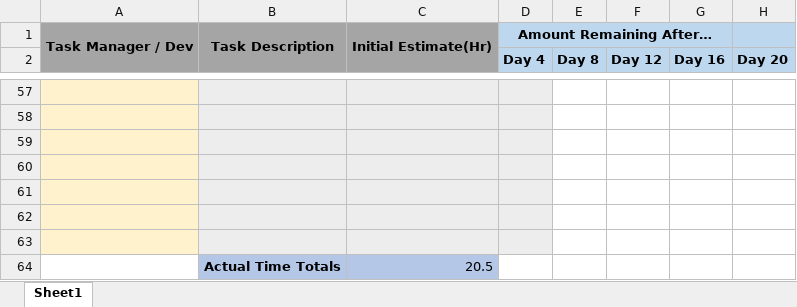
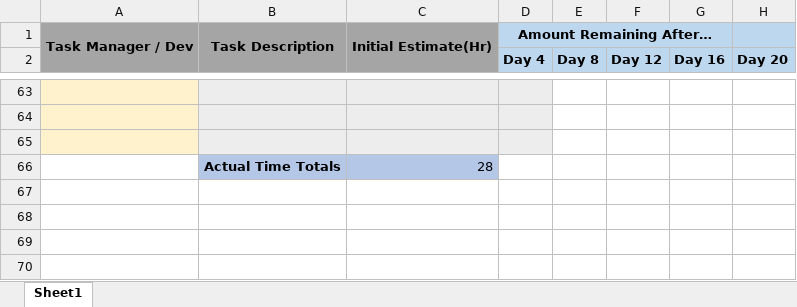
Before and after one commit to cdanie23/Portfolio-Manager, an Excel workbook: Documentation/Sprint 1 Backlog.xlsx, sheet Sheet1, drawn as a sheet; only a part is shown, gaps mark what is left out; values as stored, in another font and other column widths than the file's, no borders; charts and pictures not drawn; removed rows and columns are numbered as before the commit, all else as after; rows hold the shown columns only; the diff covers the shown part only; the diff names each change by its address in the sheet, - before the commit and + after, or states it on an @@ line.

```diff
--- a/Documentation/Sprint 1 Backlog.xlsx (sheet Sheet1)
+++ b/Documentation/Sprint 1 Backlog.xlsx (sheet Sheet1)
-A66 fill: #FFF2CC
+A66 fill: none
-row 66: (empty)
+row 66:  | Actual Time Totals | 28
-B66:C66 fill: #EDEDED
+B66:C66 fill: #B4C7E7
-D66 fill: #EDEDED
+D66 fill: none
-row 61: (empty)
-row 62: (empty)
-row 63: (empty)
-row 64:  | Actual Time Totals | 20.5
```
Also changed, not shown: 8 added rows, 2 removed rows and 10 edited cells elsewhere in this sheet, formulas that keep their value, charts or pictures.
